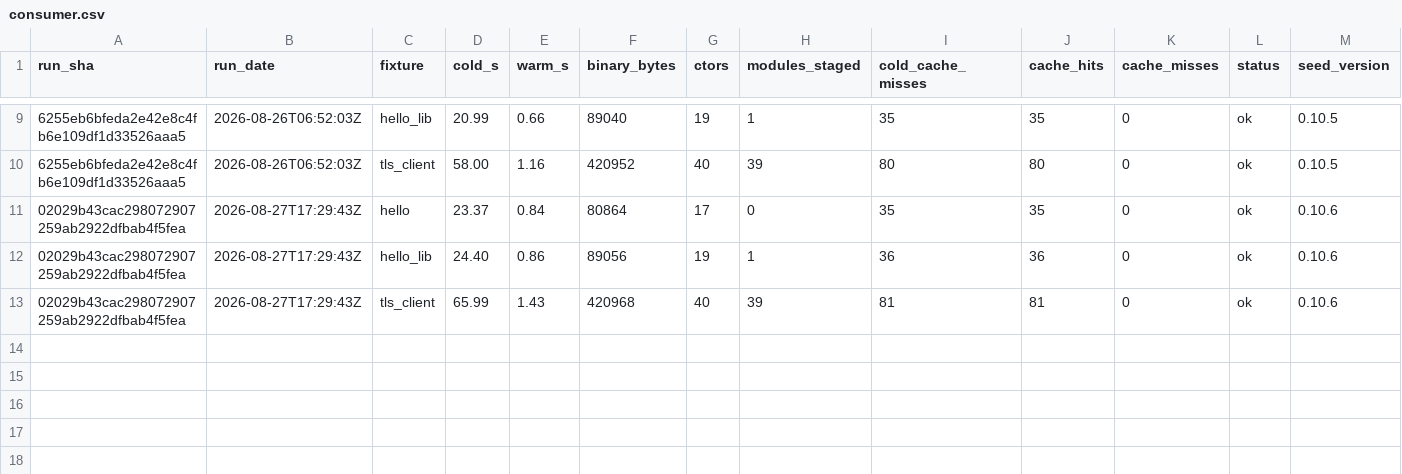
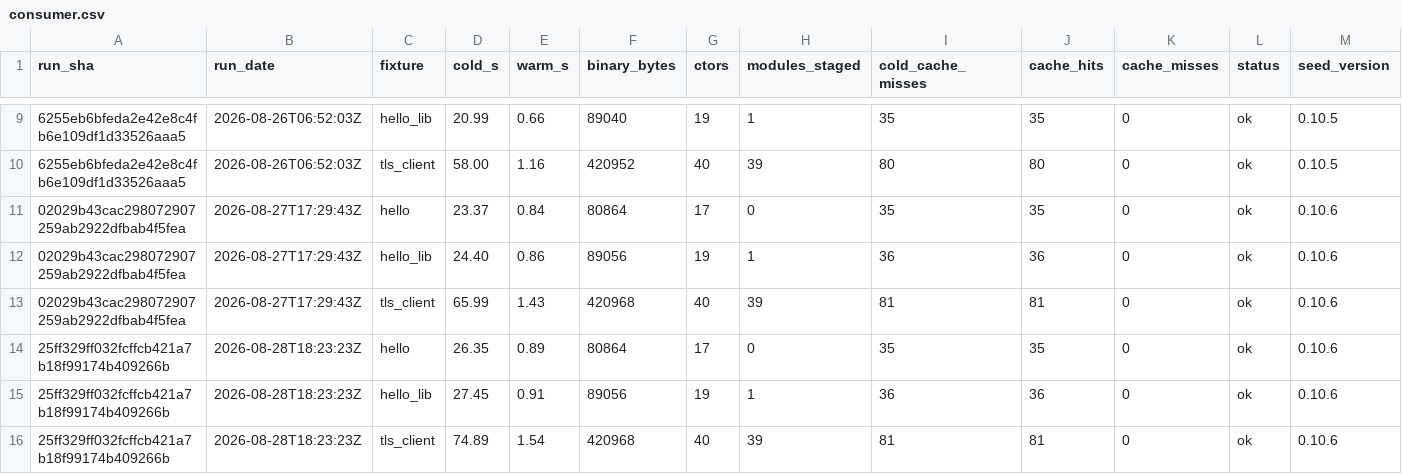
Before and after one commit to SailfinIO/sailfin, a CSV file: consumer.csv, drawn as a sheet; only a part is shown, gaps mark what is left out; rows hold the shown columns only; the diff names each change by its address in the sheet, - before the commit and + after, or states it on an @@ line.

```diff
--- a/consumer.csv
+++ b/consumer.csv
+row 14: 25ff329ff032fcffcb421a7b18f99174b409266b | 2026-08-28T18:23:23Z | hello | 26.35 | 0.89 | 80864 | 17 | 0 | 35 | 35 | 0 | ok | 0.10.6
+row 15: 25ff329ff032fcffcb421a7b18f99174b409266b | 2026-08-28T18:23:23Z | hello_lib | 27.45 | 0.91 | 89056 | 19 | 1 | 36 | 36 | 0 | ok | 0.10.6
+row 16: 25ff329ff032fcffcb421a7b18f99174b409266b | 2026-08-28T18:23:23Z | tls_client | 74.89 | 1.54 | 420968 | 40 | 39 | 81 | 81 | 0 | ok | 0.10.6
```
Also changed, not shown: build.csv, runtime.csv, 1 other file.
